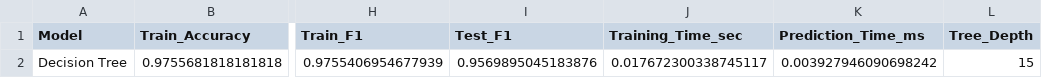
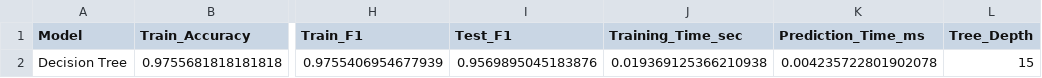
Before and after one commit to x-neon-nexus-o/AI-Powered-Crop-Recommendation-System-with-Explainable-AI-and-Economic-Analysis, a CSV file: data/results/decision_tree_summary.csv, drawn as a sheet; only a part is shown, gaps mark what is left out; the diff names each change by its address in the sheet, - before the commit and + after, or states it on an @@ line.

```diff
--- a/data/results/decision_tree_summary.csv
+++ b/data/results/decision_tree_summary.csv
-J2 (Training_Time_sec): 0.017672300338745117
+J2 (Training_Time_sec): 0.019369125366210938
-K2 (Prediction_Time_ms): 0.003927946090698242
+K2 (Prediction_Time_ms): 0.004235722801902078
```
Also changed, not shown: 1 other file.
